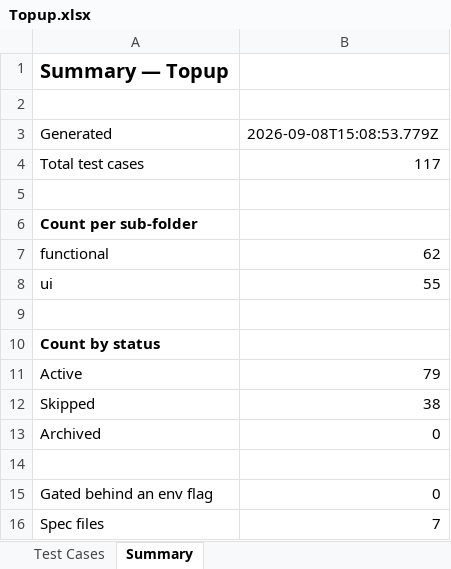
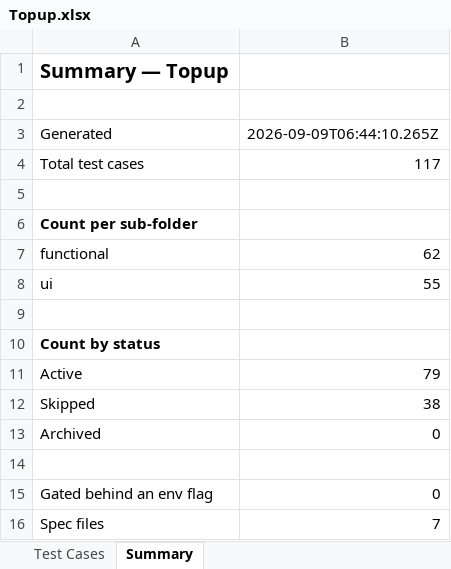
Before and after one commit to shamdan-26/EMI_DEV, an Excel workbook: test-case-exports/Topup.xlsx, sheet Summary, drawn as a sheet; values as stored, in another font and other column widths than the file's, no borders; the diff names each change by its address in the sheet, - before the commit and + after, or states it on an @@ line.

```diff
--- a/test-case-exports/Topup.xlsx (sheet Summary)
+++ b/test-case-exports/Topup.xlsx (sheet Summary)
-B3: 2026-09-08T15:08:53.779Z
+B3: 2026-09-09T06:44:10.265Z
```
Also changed, not shown: 23 other files.
